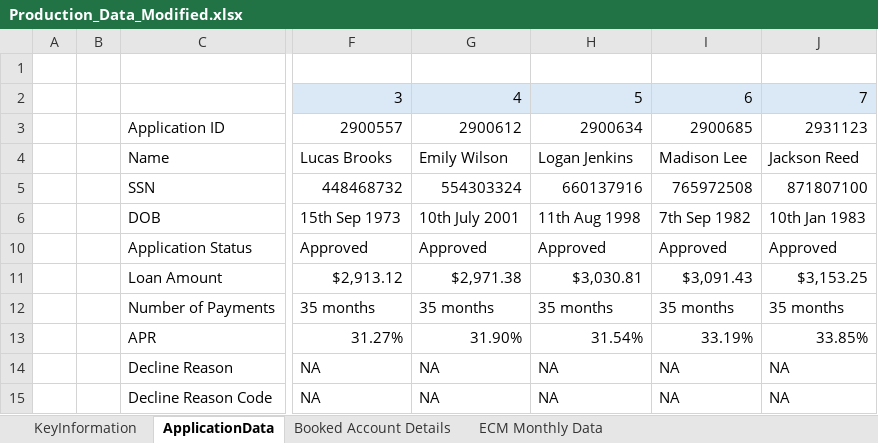
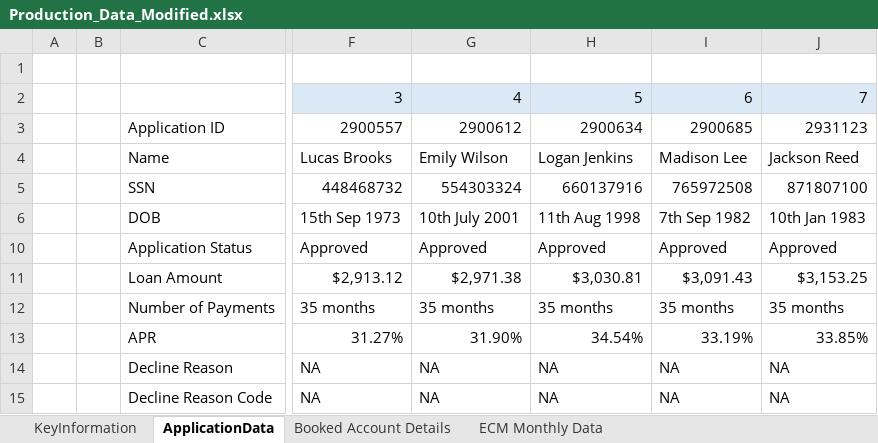
Before and after one commit to krishna-gramener/TILA, an Excel workbook: assets/excel/Production_Data_Modified.xlsx, sheet ApplicationData, drawn as a sheet; only a part is shown, gaps mark what is left out; values as stored, in another font and other column widths than the file's, no borders; charts and pictures not drawn; the diff names each change by its address in the sheet, - before the commit and + after, or states it on an @@ line.

```diff
--- a/assets/excel/Production_Data_Modified.xlsx (sheet ApplicationData)
+++ b/assets/excel/Production_Data_Modified.xlsx (sheet ApplicationData)
-H13: 31.54%
+H13: 34.54%
```
Also changed, not shown: 2 other files.
